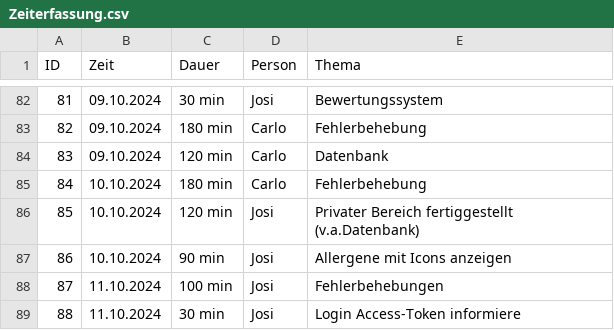
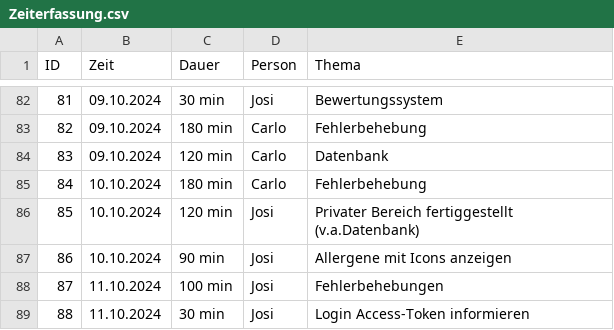
Before and after one commit to Software-Engineering-I-HWR/GourmetGuide, a CSV file: Zeiterfassung.csv, drawn as a sheet; only a part is shown, gaps mark what is left out; the diff names each change by its address in the sheet, - before the commit and + after, or states it on an @@ line.

Commit message:
Update Zeiterfassung.csv

```diff
--- a/Zeiterfassung.csv
+++ b/Zeiterfassung.csv
-E89 (Thema): Login Access-Token informiere
+E89 (Thema): Login Access-Token informieren
```
